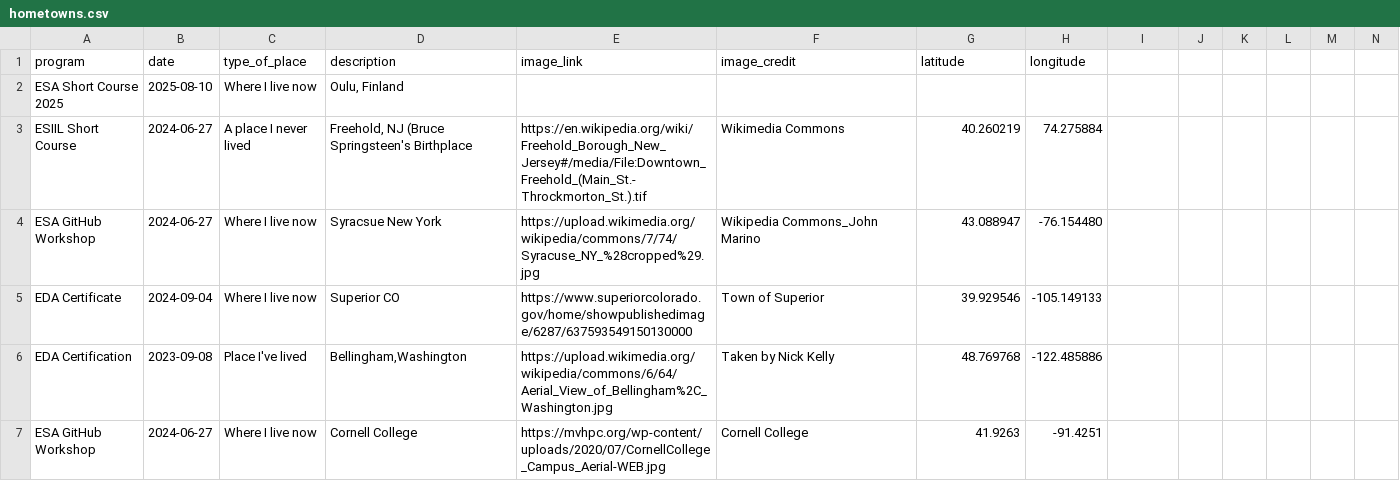
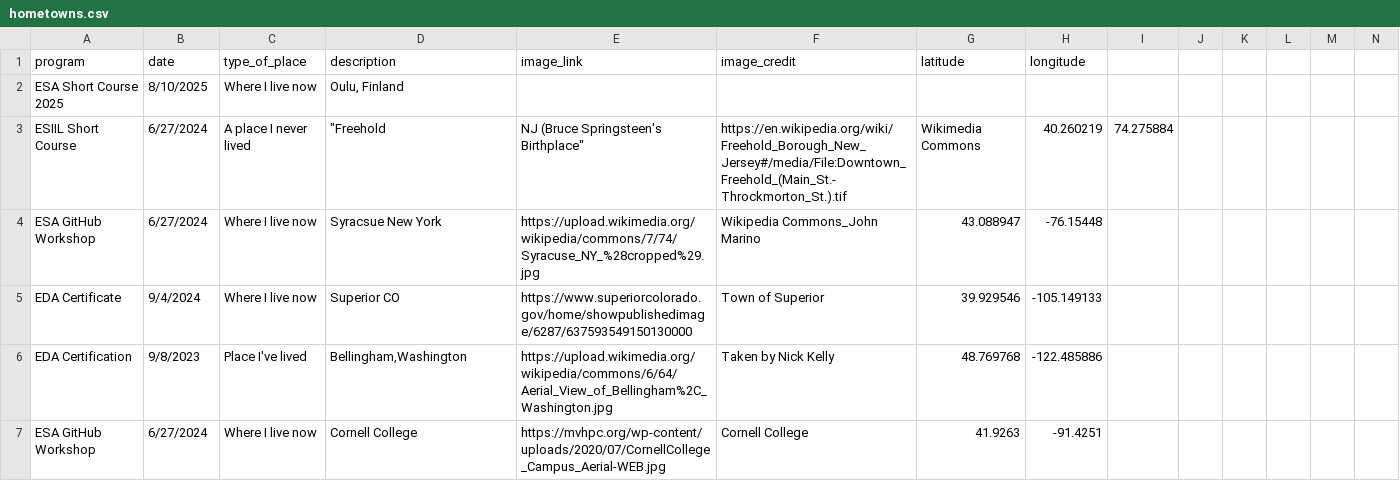
Before and after one commit to cu-esiil-edu/hometowns, a CSV file: hometowns.csv, drawn as a sheet; only a part is shown; removed rows and columns are numbered as before the commit, all else as after; rows hold the shown columns only; the diff covers the shown part only; the diff names each change by its address in the sheet, - before the commit and + after, or states it on an @@ line.

```diff
--- a/hometowns.csv
+++ b/hometowns.csv
-B2 (date): 2025-08-10
+B2 (date): 8/10/2025
-row 3: ESIIL Short Course | 2024-06-27 | A place I never lived | Freehold, NJ (Bruce Springsteen's Birthplace | https://en.wikipedia.org/wiki/Freehold_Borough_New_Jersey#/media/File:Downtown_Freehold_(Main_St.-Throckmorton_St.).tif | Wikimedia Commons | 40.260219 | 74.275884
+row 3: ESIIL Short Course | 6/27/2024 | A place I never lived | "Freehold | NJ (Bruce Springsteen's Birthplace" | https://en.wikipedia.org/wiki/Freehold_Borough_New_Jersey#/media/File:Downtown_Freehold_(Main_St.-Throckmorton_St.).tif | Wikimedia Commons | 40.260219 | 74.275884
-B4 (date): 2024-06-27
+B4 (date): 6/27/2024
-H4 (longitude): -76.154480
+H4 (longitude): -76.15448
-B5 (date): 2024-09-04
+B5 (date): 9/4/2024
-B6 (date): 2023-09-08
+B6 (date): 9/8/2023
-B7 (date): 2024-06-27
+B7 (date): 6/27/2024
```
Also changed, not shown: 2 added rows, 1 removed row and 69 edited cells elsewhere in this file.
